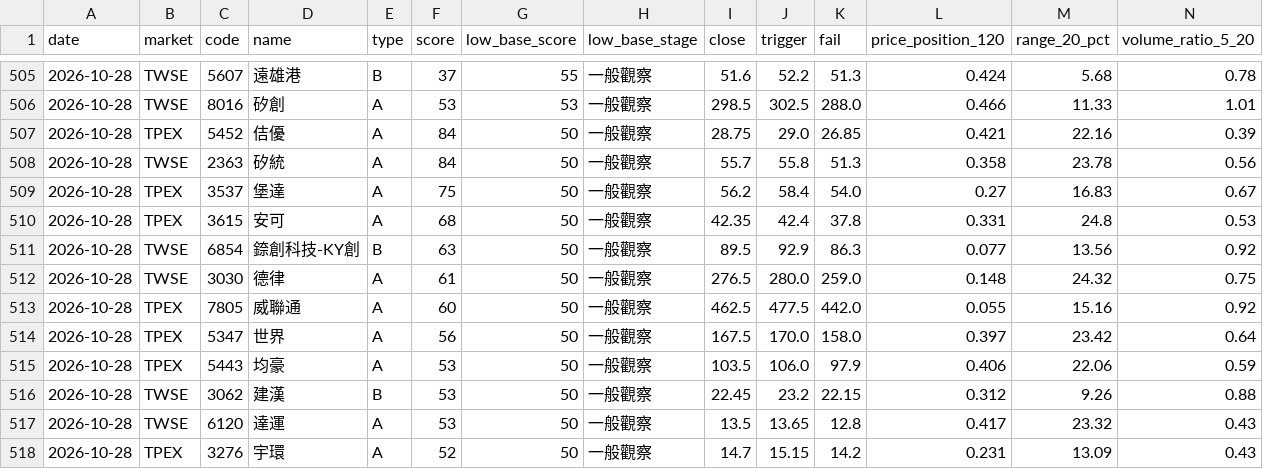
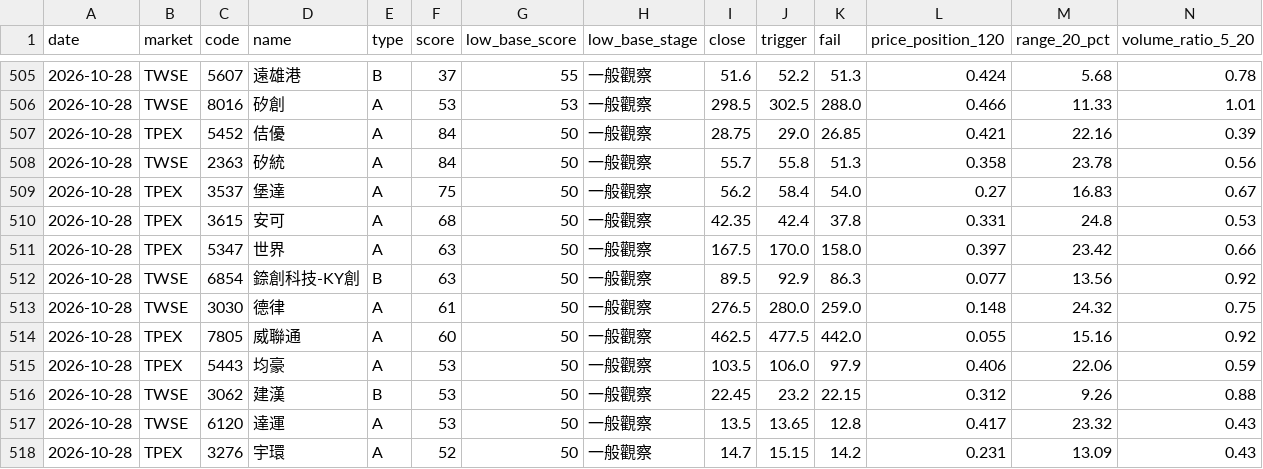
Before and after one commit to Tango469/tw-3k-scanner, a CSV file: docs/low_base.csv, drawn as a sheet; only a part is shown, gaps mark what is left out; removed rows and columns are numbered as before the commit, all else as after; rows hold the shown columns only; the diff names each change by its address in the sheet, - before the commit and + after, or states it on an @@ line.

```diff
--- a/docs/low_base.csv
+++ b/docs/low_base.csv
+row 511: 2026-10-28 | TPEX | 5347 | 世界 | A | 63 | 50 | 一般觀察 | 167.5 | 170.0 | 158.0 | 0.397 | 23.42 | 0.66
-row 514: 2026-10-28 | TPEX | 5347 | 世界 | A | 56 | 50 | 一般觀察 | 167.5 | 170.0 | 158.0 | 0.397 | 23.42 | 0.64
```
Also changed, not shown: docs/latest.csv, docs/signal_validation.csv, 7 other files.
